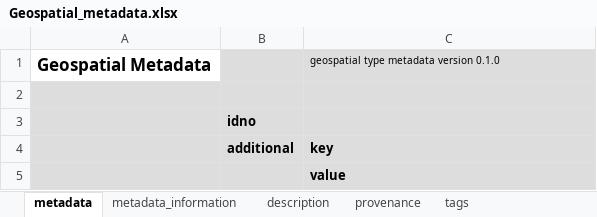
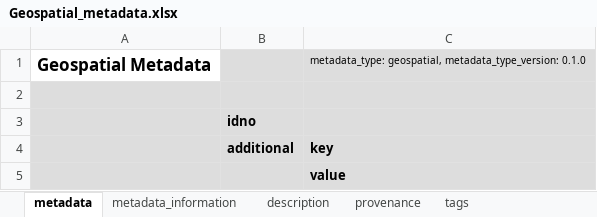
Before and after one commit to worldbank/metadata-schemas, an Excel workbook: excel_sheets/Geospatial_metadata.xlsx, sheet metadata, drawn as a sheet; values as stored, in another font and other column widths than the file's, no borders; the diff names each change by its address in the sheet, - before the commit and + after, or states it on an @@ line.

```diff
--- a/excel_sheets/Geospatial_metadata.xlsx (sheet metadata)
+++ b/excel_sheets/Geospatial_metadata.xlsx (sheet metadata)
-C1: geospatial type metadata version 0.1.0
+C1: metadata_type: geospatial, metadata_type_version: 0.1.0
```
Also changed, not shown: excel_sheets/Image_metadata.xlsx, excel_sheets/Indicator_metadata.xlsx, 27 other files.
